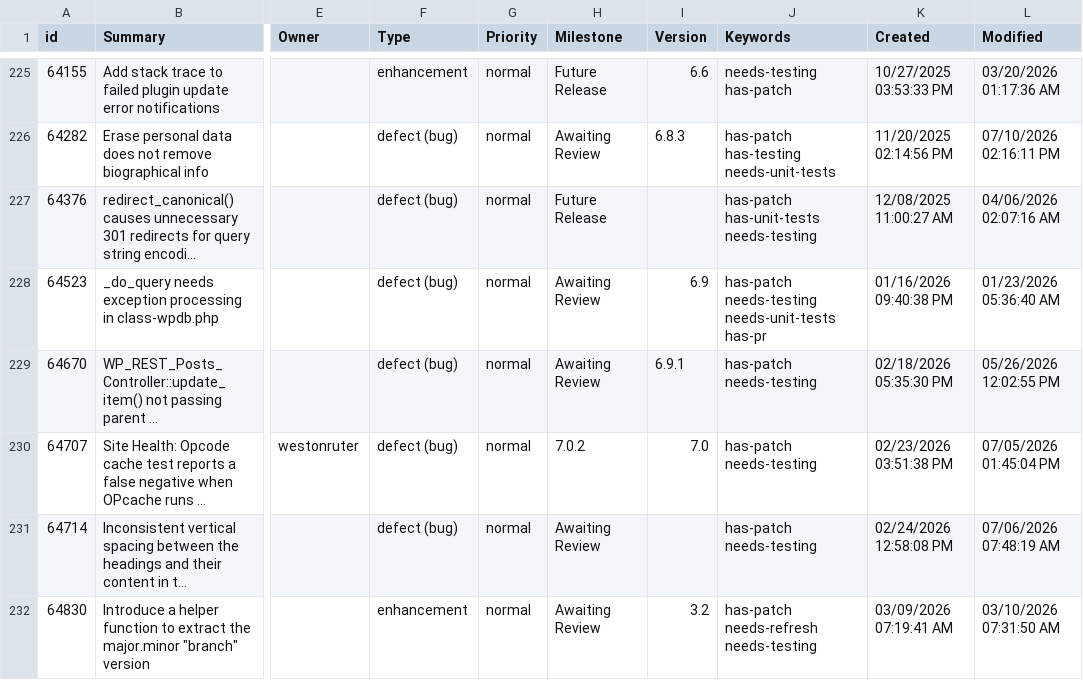
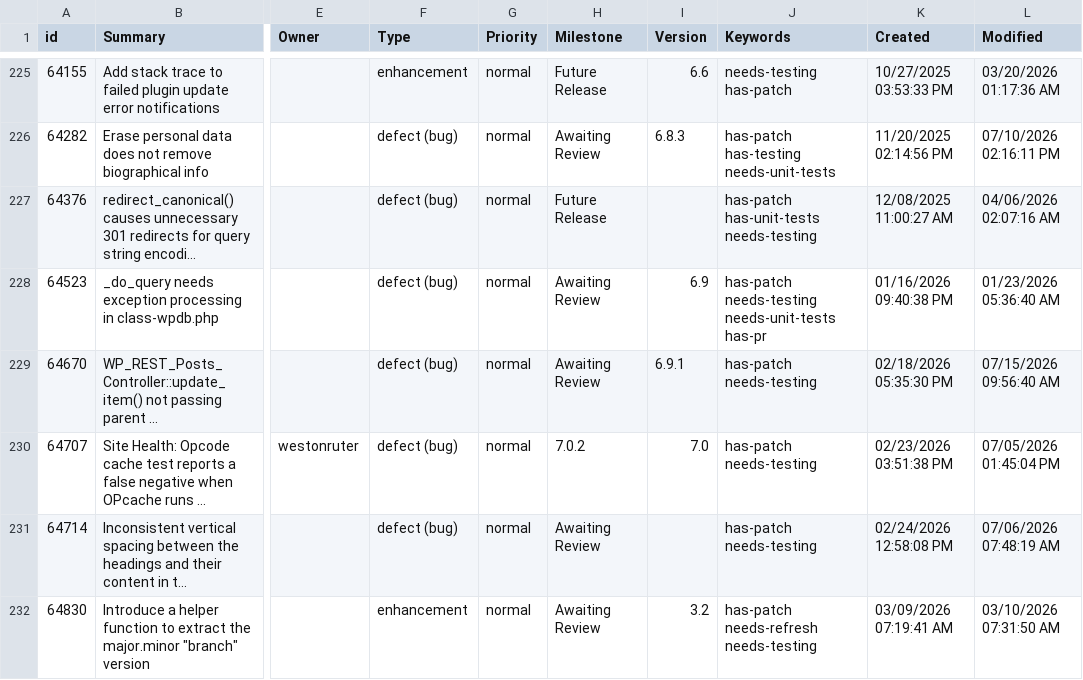
Before and after one commit to jamesbregenzer/wp-core-radar, a CSV file: data/raw/manual/2026-07-15/general_needs_testing.csv, drawn as a sheet; only a part is shown, gaps mark what is left out; long unchanged cells end in …; the diff covers the shown part only; the diff names each change by its address in the sheet, - before the commit and + after, or states it on an @@ line.

Commit message:
Update radar data

```diff
--- a/data/raw/manual/2026-07-15/general_needs_testing.csv
+++ b/data/raw/manual/2026-07-15/general_needs_testing.csv
-L229 (Modified): 05/26/2026 12:02:55 PM
+L229 (Modified): 07/15/2026 09:56:40 AM
```
Also changed, not shown: 2 removed rows and 1 edited cell elsewhere in this file, 5 other files.
